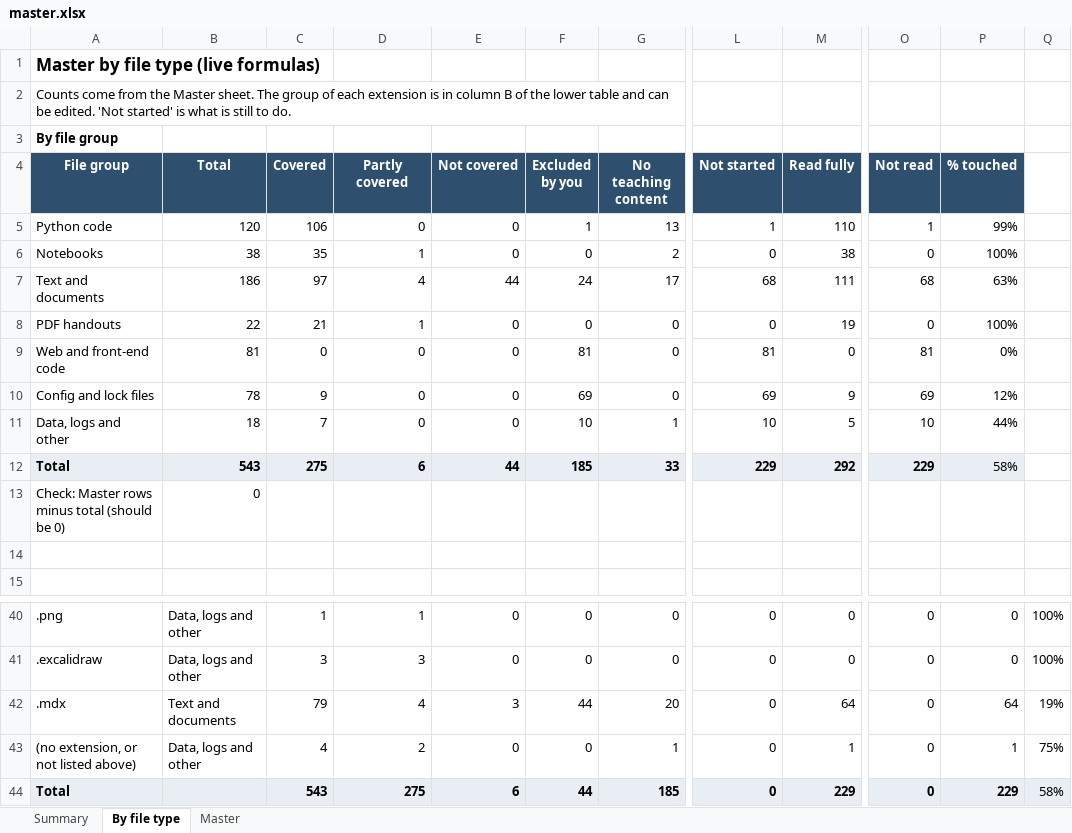
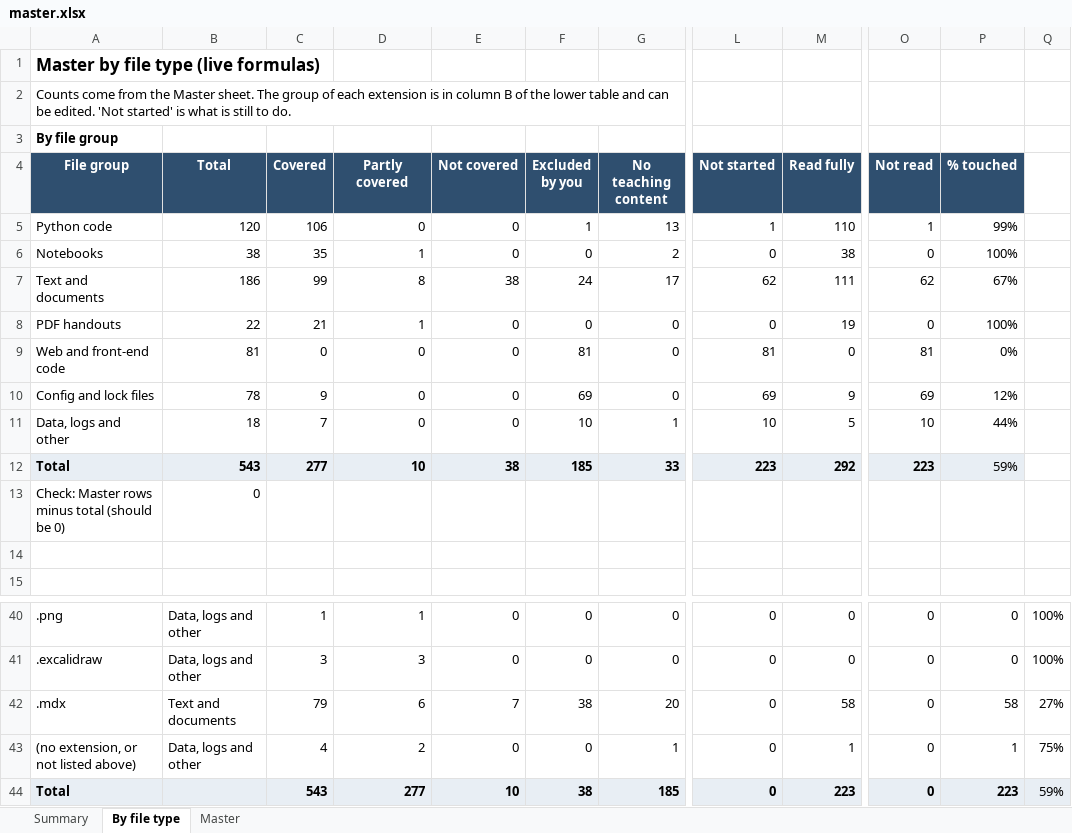
Before and after one commit to kiaanwankhede/MyNotes, an Excel workbook: master/master.xlsx, sheet By file type, drawn as a sheet; only a part is shown, gaps mark what is left out; values as stored, in another font and other column widths than the file's, no borders; the diff names each change by its address in the sheet, - before the commit and + after, or states it on an @@ line.

```diff
--- a/master/master.xlsx (sheet By file type)
+++ b/master/master.xlsx (sheet By file type)
-C7 (Covered): 97
+C7 (Covered): 99
-D7 (Partly covered): 4
+D7 (Partly covered): 8
-E7 (Not covered): 44
+E7 (Not covered): 38
-L7 (Not started): 68
+L7 (Not started): 62
-O7 (Not read): 68
+O7 (Not read): 62
-P7 (% touched): 63%
+P7 (% touched): 67%
-C12 (Covered): 275
+C12 (Covered): 277
-D12 (Partly covered): 6
+D12 (Partly covered): 10
-E12 (Not covered): 44
+E12 (Not covered): 38
-L12 (Not started): 229
+L12 (Not started): 223
-O12 (Not read): 229
+O12 (Not read): 223
-P12 (% touched): 58%
+P12 (% touched): 59%
-D42 (Partly covered): 4
+D42 (Partly covered): 6
-E42 (Not covered): 3
+E42 (Not covered): 7
-F42 (Excluded by you): 44
+F42 (Excluded by you): 38
-M42 (Read fully): 64
+M42 (Read fully): 58
-P42 (% touched): 64
+P42 (% touched): 58
-Q42: 19%
+Q42: 27%
-D44 (Partly covered): 275
+D44 (Partly covered): 277
-E44 (Not covered): 6
+E44 (Not covered): 10
-F44 (Excluded by you): 44
+F44 (Excluded by you): 38
-M44 (Read fully): 229
+M44 (Read fully): 223
-P44 (% touched): 229
+P44 (% touched): 223
-Q44: 58%
+Q44: 59%
```
Also changed, not shown: sheet Master, 3 other files.
